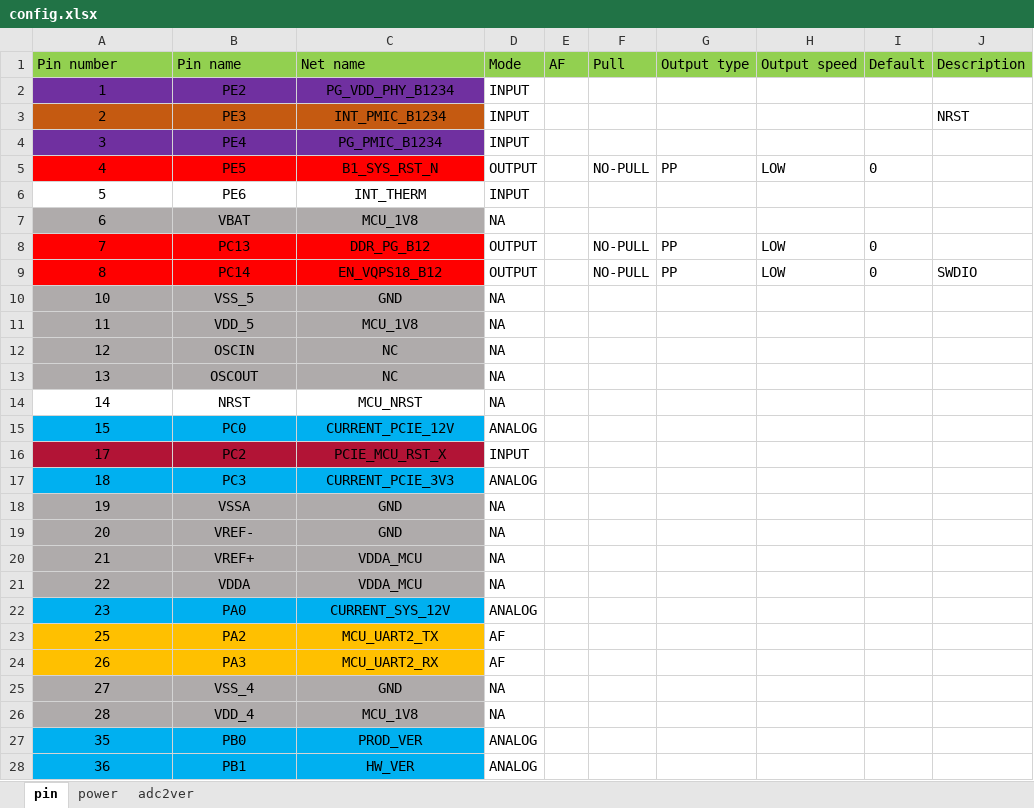
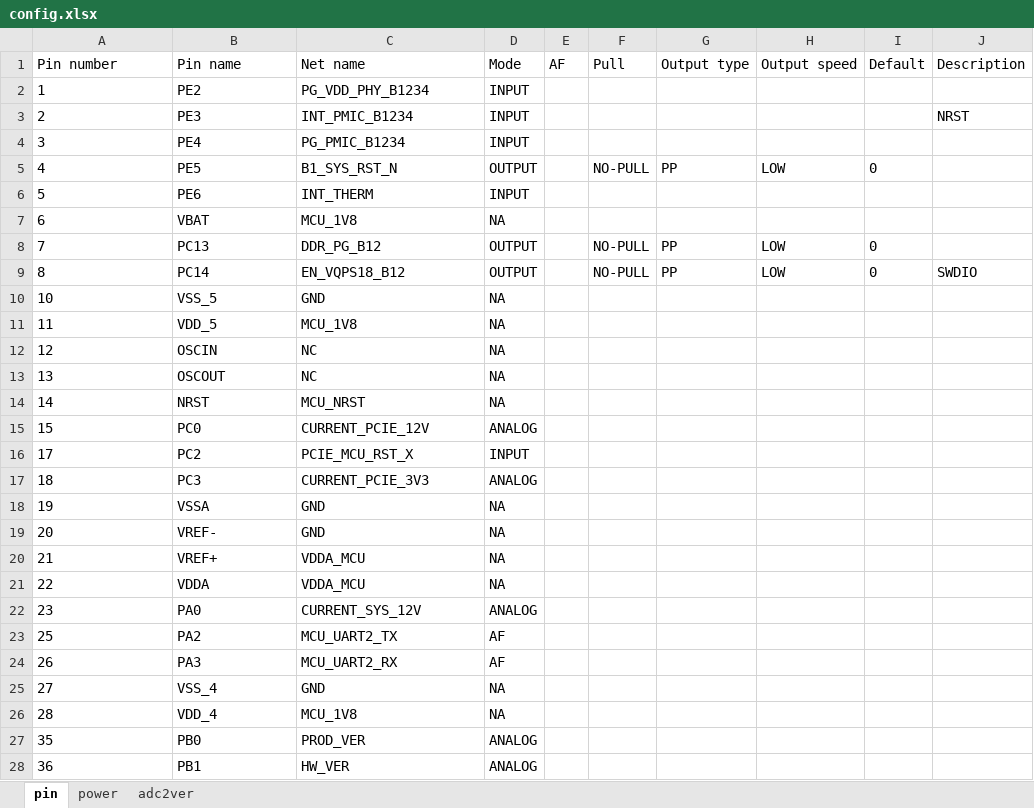
Before and after one commit to sophgo/mcu, an Excel workbook: SC7HP75/config.xlsx, sheet pin, drawn as a sheet; only a part is shown; values as stored, in another font and other column widths than the file's, no borders; the diff covers the shown part only; the diff names each change by its address in the sheet, - before the commit and + after, or states it on an @@ line.

```diff
--- a/SC7HP75/config.xlsx (sheet pin)
+++ b/SC7HP75/config.xlsx (sheet pin)
-A1:J1 fill: #92D050
+A1:J1 fill: none
-A2:C28 alignment: center
+A2:C28 alignment: left
-A2:C2 fill: #7030A0
+A2:C2 fill: none
-A3:C3 fill: #C55A11
+A3:C3 fill: none
-A4:C4 fill: #7030A0
+A4:C4 fill: none
-A5:C5 fill: #FF0000
+A5:C5 fill: none
-A7:C7 fill: #AFABAB
+A7:C7 fill: none
-A8:C9 fill: #FF0000
+A8:C9 fill: none
-A10:C13 fill: #AFABAB
+A10:C13 fill: none
-A15:C15 fill: #00B0F0
+A15:C15 fill: none
-A16:C16 fill: #B21436
+A16:C16 fill: none
-A17:C17 fill: #00B0F0
+A17:C17 fill: none
-A18:C21 fill: #AFABAB
+A18:C21 fill: none
-A22:C22 fill: #00B0F0
+A22:C22 fill: none
-A23:C24 fill: #FFC000
+A23:C24 fill: none
-A25:C26 fill: #AFABAB
+A25:C26 fill: none
-A27:C28 fill: #00B0F0
+A27:C28 fill: none
```
Also changed, not shown: cell formats elsewhere in this sheet, sheet power, formulas that keep their value, 17 other files.
